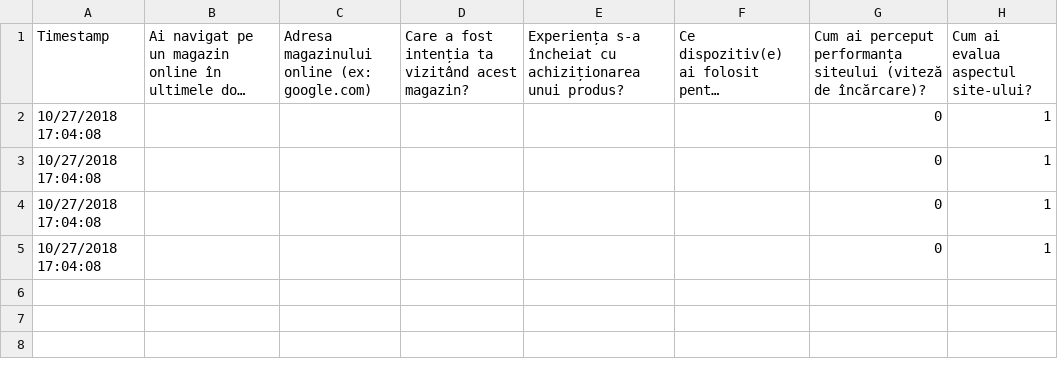
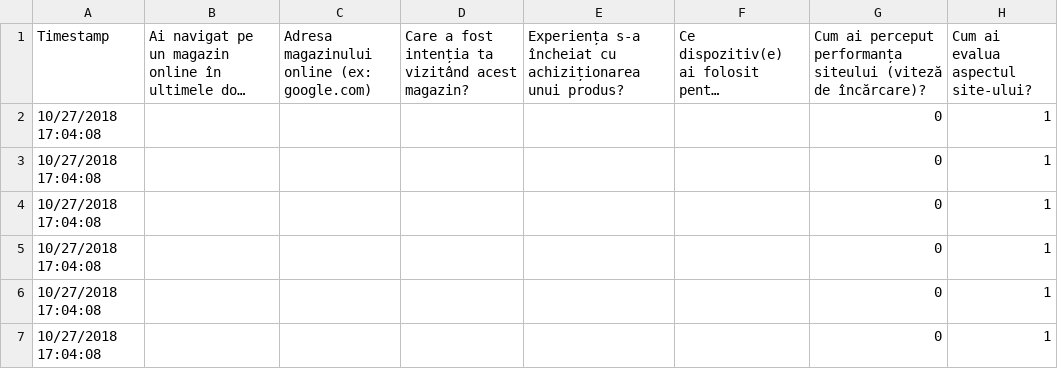
Before and after one commit to jshacks/jshacks2018-auto-ecomm-testbot, a CSV file: data/mock_data.csv, drawn as a sheet; long unchanged cells end in …; the diff names each change by its address in the sheet, - before the commit and + after, or states it on an @@ line.

```diff
--- a/data/mock_data.csv
+++ b/data/mock_data.csv
+row 6: 10/27/2018 17:04:08 |  |  |  |  |  | 0 | 1
+row 7: 10/27/2018 17:04:08 |  |  |  |  |  | 0 | 1
```
Also changed, not shown: 7 other files.
